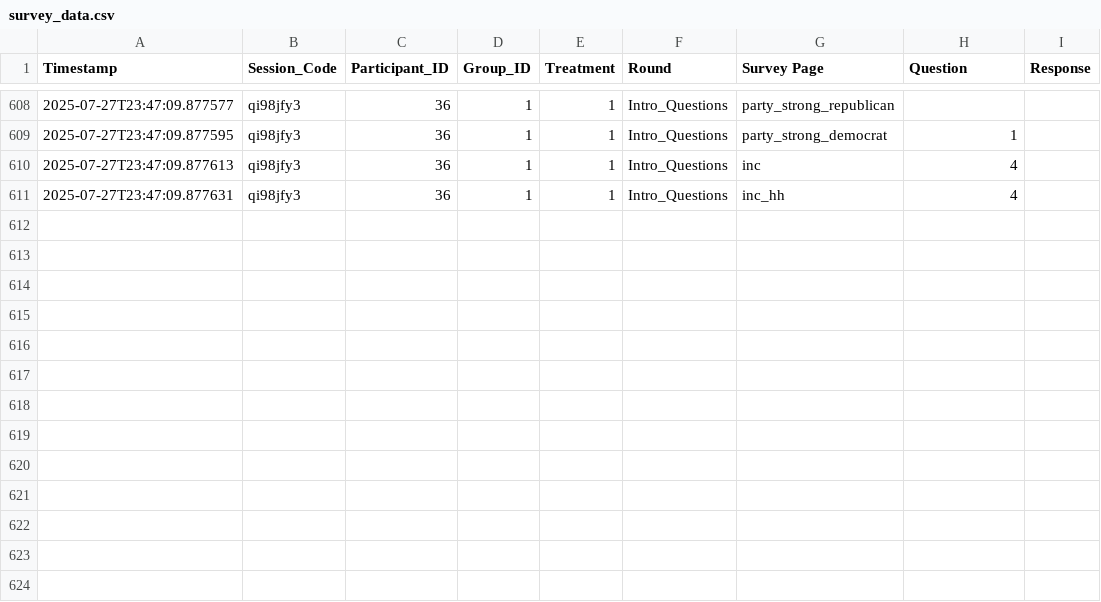
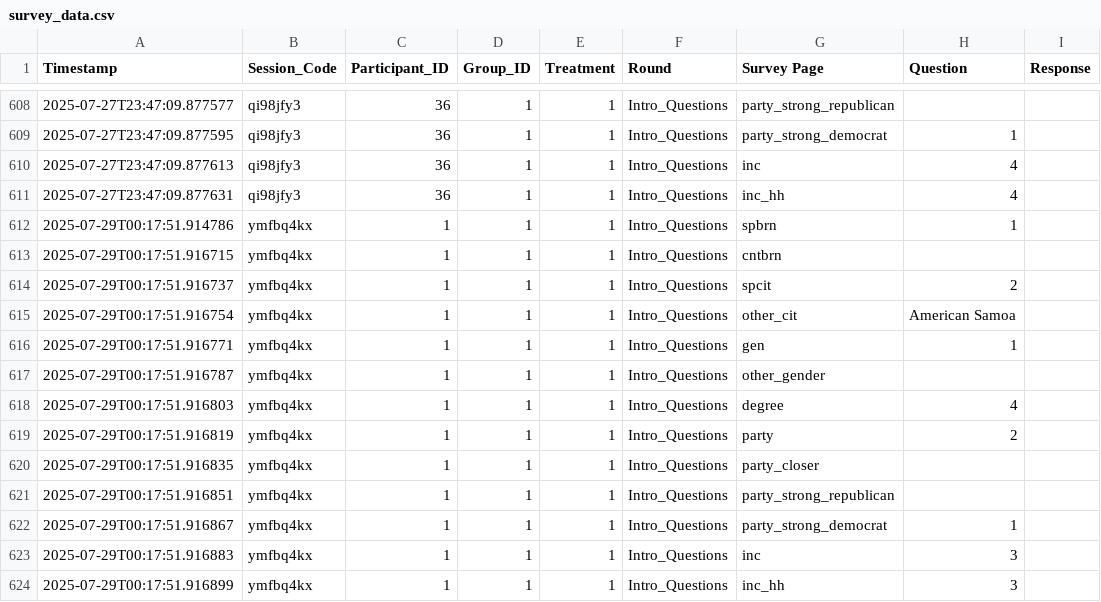
Before and after one commit to druceC/Bargaining, a CSV file: filter_app/survey_data.csv, drawn as a sheet; only a part is shown, gaps mark what is left out; the diff names each change by its address in the sheet, - before the commit and + after, or states it on an @@ line.

```diff
--- a/filter_app/survey_data.csv
+++ b/filter_app/survey_data.csv
+row 612: 2025-07-29T00:17:51.914786 | ymfbq4kx | 1 | 1 | 1 | Intro_Questions | spbrn | 1
+row 613: 2025-07-29T00:17:51.916715 | ymfbq4kx | 1 | 1 | 1 | Intro_Questions | cntbrn
+row 614: 2025-07-29T00:17:51.916737 | ymfbq4kx | 1 | 1 | 1 | Intro_Questions | spcit | 2
+row 615: 2025-07-29T00:17:51.916754 | ymfbq4kx | 1 | 1 | 1 | Intro_Questions | other_cit | American Samoa
+row 616: 2025-07-29T00:17:51.916771 | ymfbq4kx | 1 | 1 | 1 | Intro_Questions | gen | 1
+row 617: 2025-07-29T00:17:51.916787 | ymfbq4kx | 1 | 1 | 1 | Intro_Questions | other_gender
+row 618: 2025-07-29T00:17:51.916803 | ymfbq4kx | 1 | 1 | 1 | Intro_Questions | degree | 4
+row 619: 2025-07-29T00:17:51.916819 | ymfbq4kx | 1 | 1 | 1 | Intro_Questions | party | 2
+row 620: 2025-07-29T00:17:51.916835 | ymfbq4kx | 1 | 1 | 1 | Intro_Questions | party_closer
+row 621: 2025-07-29T00:17:51.916851 | ymfbq4kx | 1 | 1 | 1 | Intro_Questions | party_strong_republican
+row 622: 2025-07-29T00:17:51.916867 | ymfbq4kx | 1 | 1 | 1 | Intro_Questions | party_strong_democrat | 1
+row 623: 2025-07-29T00:17:51.916883 | ymfbq4kx | 1 | 1 | 1 | Intro_Questions | inc | 3
+row 624: 2025-07-29T00:17:51.916899 | ymfbq4kx | 1 | 1 | 1 | Intro_Questions | inc_hh | 3
```
Also changed, not shown: data_cleaning/payment.csv, data_cleaning/survey.csv, 6 other files.
